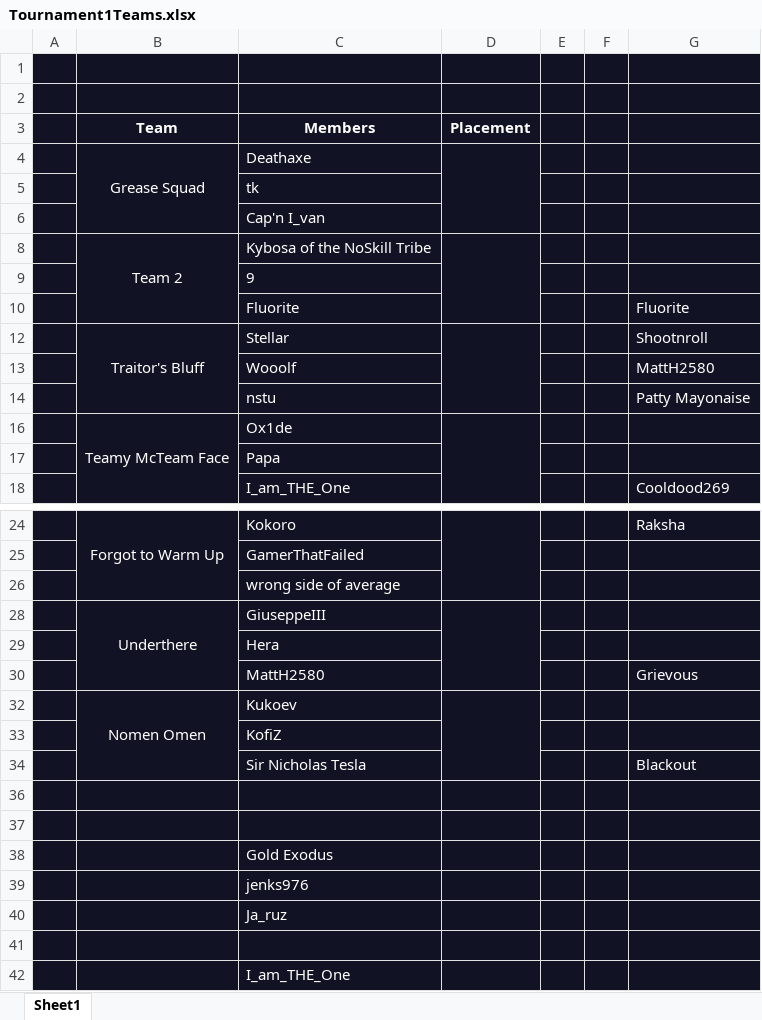
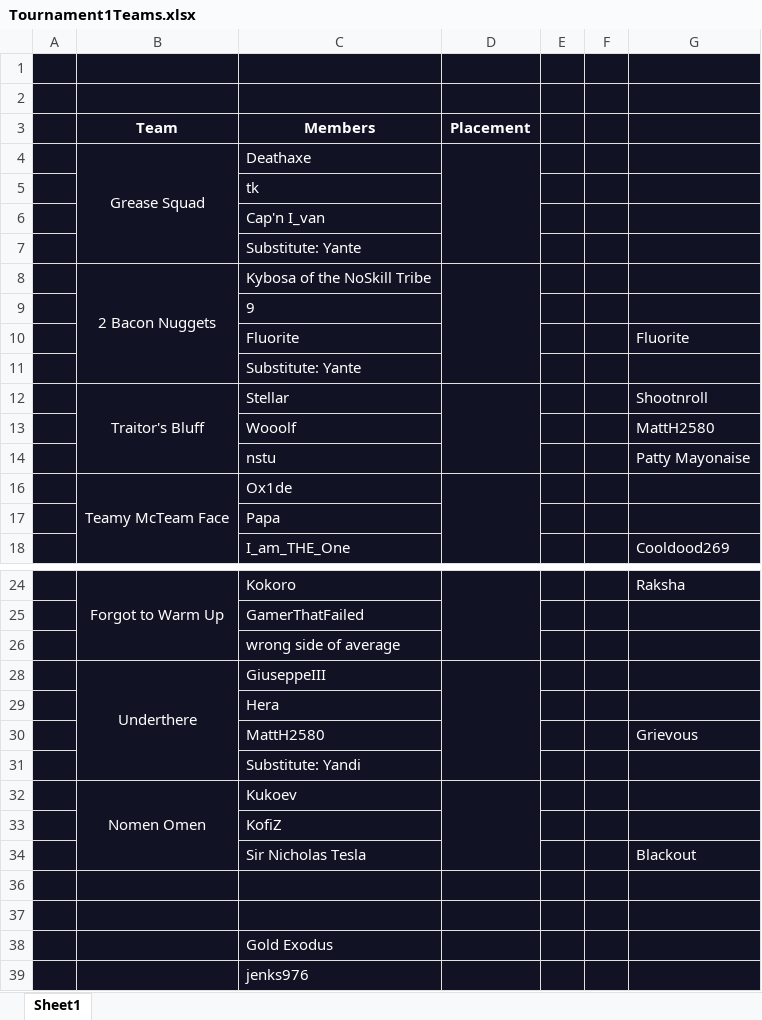
Before and after one commit to TheShowdownEffect/TheShowdownEffect.github.io, an Excel workbook: Tournament1Teams.xlsx, sheet Sheet1, drawn as a sheet; only a part is shown, gaps mark what is left out; the shorter side is filled out with more unchanged rows; values as stored, in another font and other column widths than the file's, no borders; the diff names each change by its address in the sheet, - before the commit and + after, or states it on an @@ line.

```diff
--- a/Tournament1Teams.xlsx (sheet Sheet1)
+++ b/Tournament1Teams.xlsx (sheet Sheet1)
+row 7:  |  | Substitute: Yante
-B8 (Team): Team 2
+B8 (Team): 2 Bacon Nuggets
+row 11:  |  | Substitute: Yante
+row 31:  |  | Substitute: Yandi
```
Also changed, not shown: Tournament1BracketWorking.xlsx, 4 other files.
